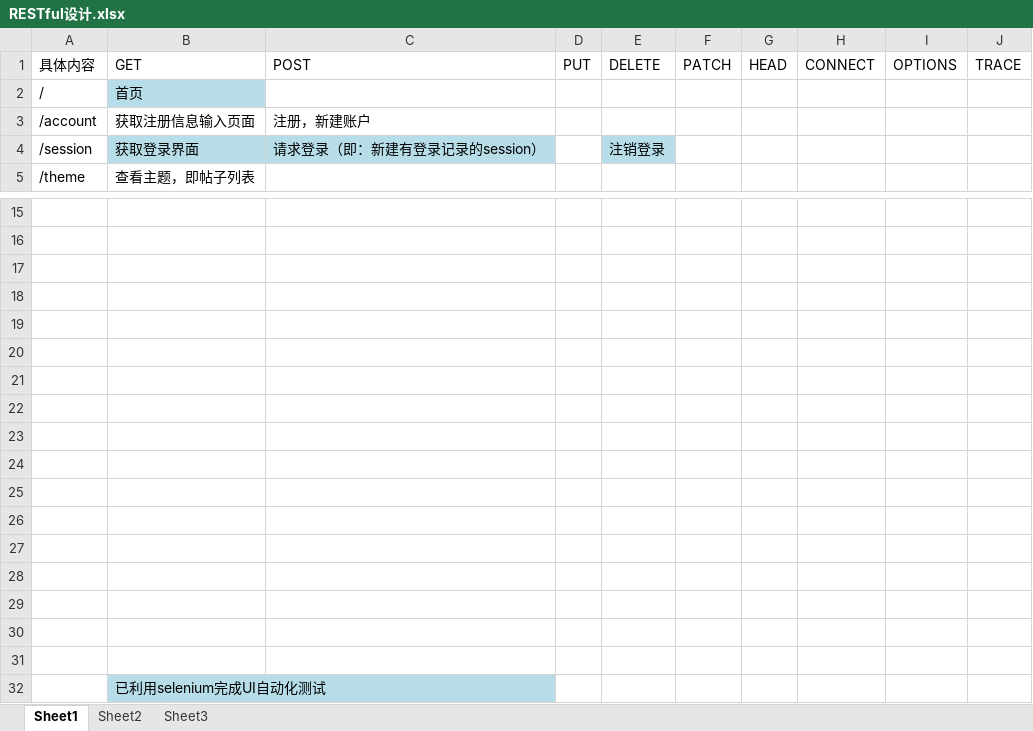
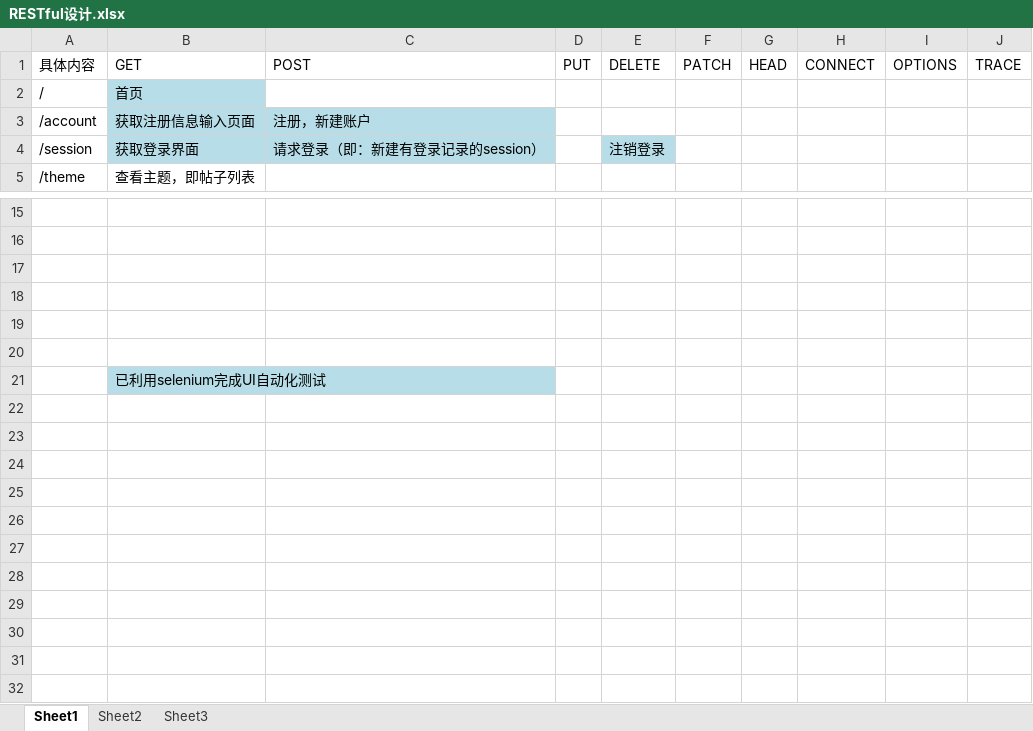
Before and after one commit to zhangxiuqing007/ef, an Excel workbook: conf/RESTful设计.xlsx, sheet Sheet1, drawn as a sheet; only a part is shown, gaps mark what is left out; values as stored, in another font and other column widths than the file's, no borders; the diff names each change by its address in the sheet, - before the commit and + after, or states it on an @@ line.

```diff
--- a/conf/RESTful设计.xlsx (sheet Sheet1)
+++ b/conf/RESTful设计.xlsx (sheet Sheet1)
-B3:C3 fill: none
+B3:C3 fill: #B7DEE8
-row 21: (empty)
-row 22: (empty)
-row 23: (empty)
-row 24: (empty)
-row 25: (empty)
-row 26: (empty)
-row 27: (empty)
-row 28: (empty)
-row 29: (empty)
-row 30: (empty)
-row 31: (empty)
```
Also changed, not shown: 2 other files.
